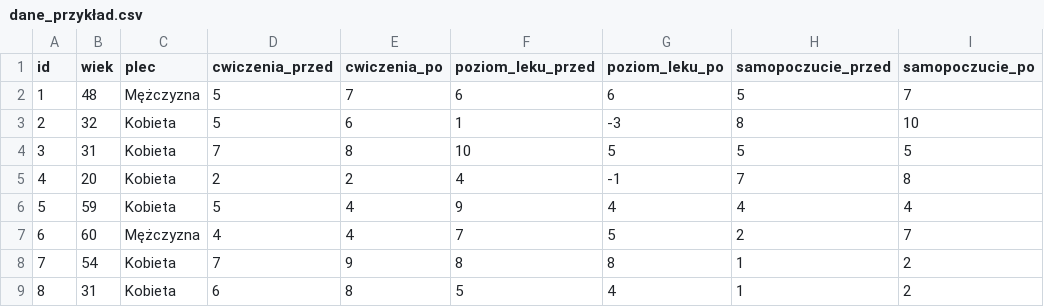
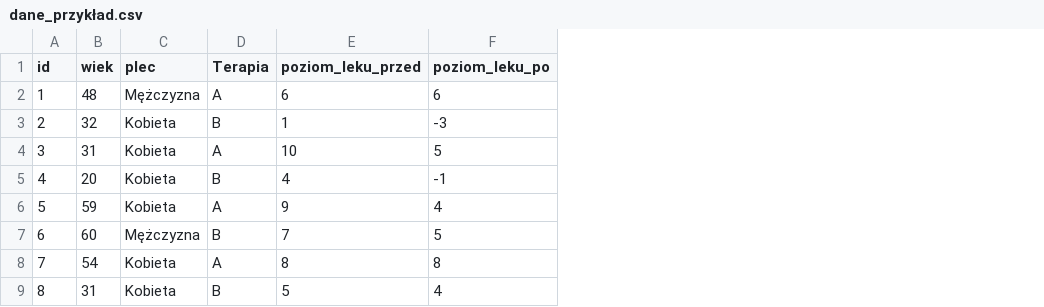
Before and after one commit to PawelSmolinski/Statystyka, a CSV file: Dane/Wprowadzenie/dane_przykład.csv, drawn as a sheet; only a part is shown; removed rows and columns are numbered as before the commit, all else as after; the diff names each change by its address in the sheet, - before the commit and + after, or states it on an @@ line.

```diff
--- a/Dane/Wprowadzenie/dane_przykład.csv
+++ b/Dane/Wprowadzenie/dane_przykład.csv
-column D (cwiczenia_przed), rows 2-9: 5 | 5 | 7 | 2 | 5 | 4 | 7 | 6
-column E (cwiczenia_po), rows 2-9: 7 | 6 | 8 | 2 | 4 | 4 | 9 | 8
+column D (Terapia), rows 2-9: A | B | A | B | A | B | A | B
-column H (samopoczucie_przed), rows 2-9: 5 | 8 | 5 | 7 | 4 | 2 | 1 | 1
-column I (samopoczucie_po), rows 2-9: 7 | 10 | 5 | 8 | 4 | 7 | 2 | 2
```
Also changed, not shown: 4 other files.
